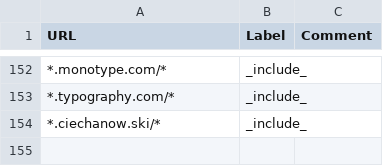
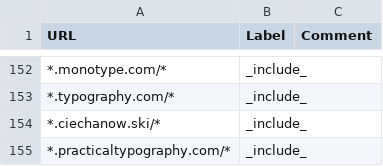
Before and after one commit to simonuvarov/cse, a TSV file: annotations.tsv, drawn as a sheet; only a part is shown, gaps mark what is left out; the diff names each change by its address in the sheet, - before the commit and + after, or states it on an @@ line.

Commit message:
add practicaltypography.com

```diff
--- a/annotations.tsv
+++ b/annotations.tsv
+row 155: *.practicaltypography.com/* | _include_
```
